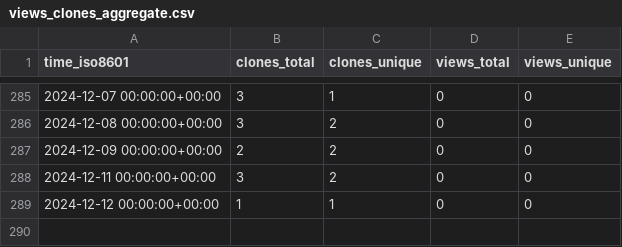
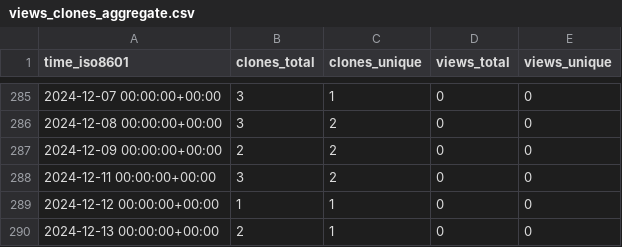
Before and after one commit to stablecaps/stablecaps, a CSV file: stablecaps/stablecaps.github.io/ghrs-data/views_clones_aggregate.csv, drawn as a sheet; only a part is shown, gaps mark what is left out; the diff names each change by its address in the sheet, - before the commit and + after, or states it on an @@ line.

```diff
--- a/stablecaps/stablecaps.github.io/ghrs-data/views_clones_aggregate.csv
+++ b/stablecaps/stablecaps.github.io/ghrs-data/views_clones_aggregate.csv
+row 290: 2024-12-13 00:00:00+00:00 | 2 | 1 | 0 | 0
```
Also changed, not shown: 1 other file.
